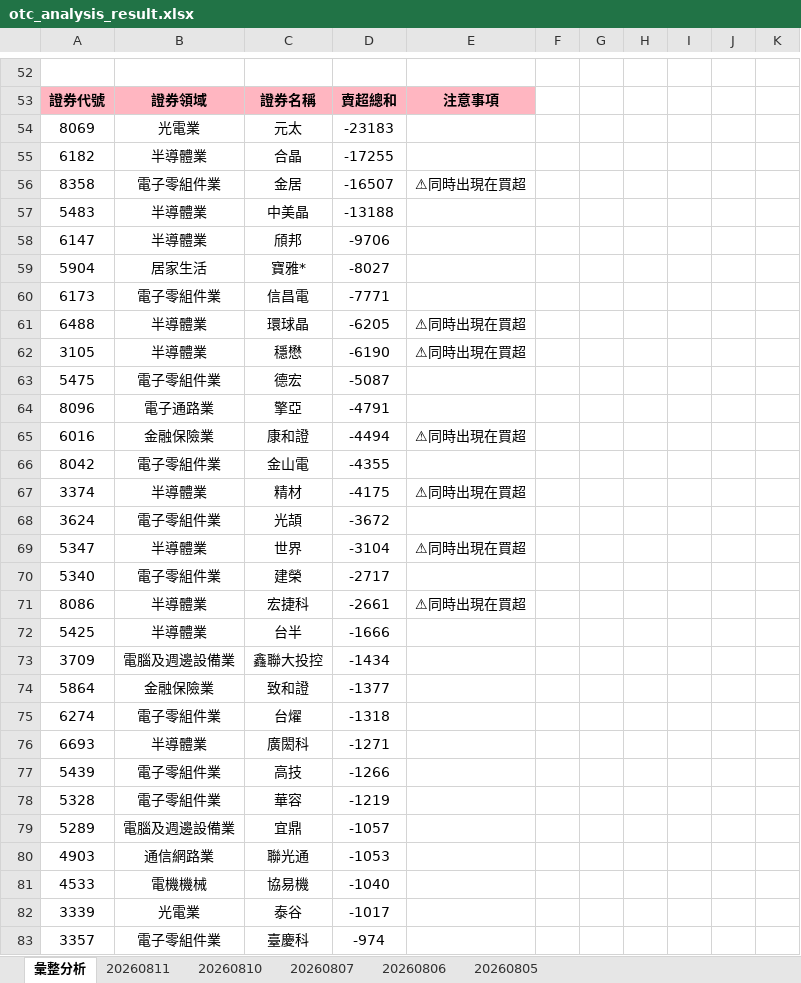
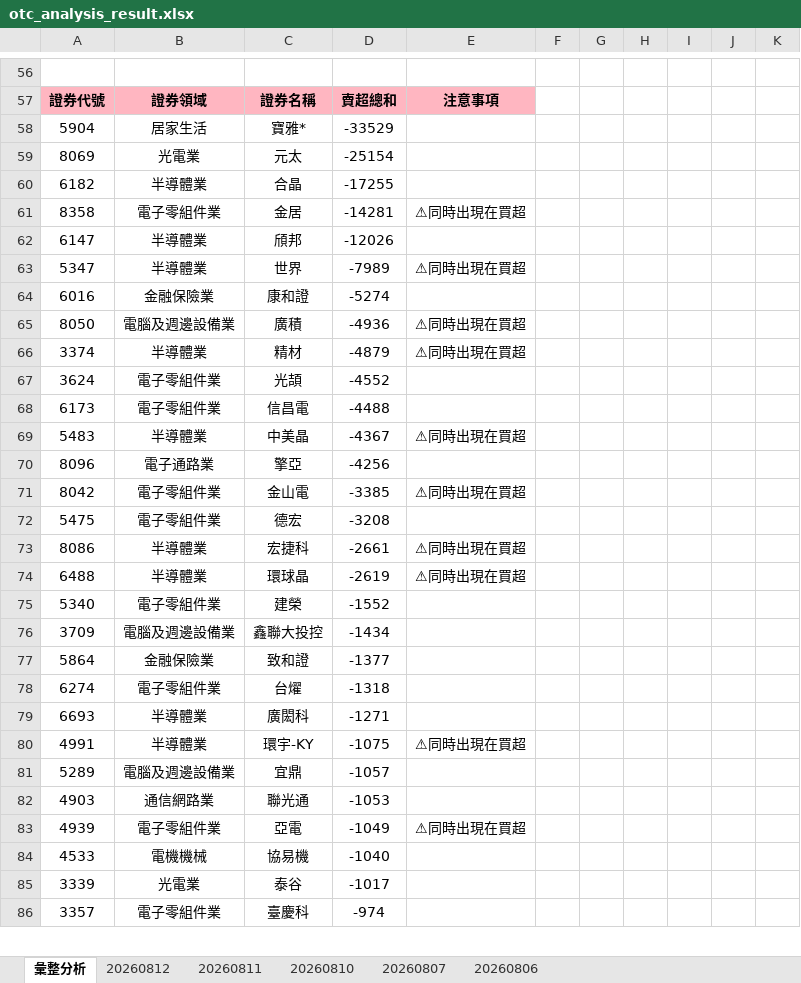
Before and after one commit to ccupcpop/GetDailyStock, an Excel workbook: StockInfo/otc_analysis_result.xlsx, sheet 彙整分析, drawn as a sheet; only a part is shown, gaps mark what is left out; values as stored, in another font and other column widths than the file's, no borders; removed rows and columns are numbered as before the commit, all else as after; the diff covers the shown part only; the diff names each change by its address in the sheet, - before the commit and + after, or states it on an @@ line.

```diff
--- a/StockInfo/otc_analysis_result.xlsx (sheet 彙整分析)
+++ b/StockInfo/otc_analysis_result.xlsx (sheet 彙整分析)
-sheet tab: 20260805
+sheet tab: 20260812
+row 58: 5904 | 居家生活 | 寶雅* | -33529
-D59: -23183
+D59: -25154
-D61: -16507
+D61: -14281
-row 57: 5483 | 半導體業 | 中美晶 | -13188
-D62: -9706
+D62: -12026
-row 59: 5904 | 居家生活 | 寶雅* | -8027
-row 60: 6173 | 電子零組件業 | 信昌電 | -7771
-row 61: 6488 | 半導體業 | 環球晶 | -6205 | ⚠同時出現在買超
-row 62: 3105 | 半導體業 | 穩懋 | -6190 | ⚠同時出現在買超
-row 63: 5475 | 電子零組件業 | 德宏 | -5087
-row 64: 8096 | 電子通路業 | 擎亞 | -4791
+row 63: 5347 | 半導體業 | 世界 | -7989 | ⚠同時出現在買超
-D64: -4494
+D64: -5274
-E64: ⚠同時出現在買超
+E64: (empty)
-row 66: 8042 | 電子零組件業 | 金山電 | -4355
+row 65: 8050 | 電腦及週邊設備業 | 廣積 | -4936 | ⚠同時出現在買超
-D66: -4175
+D66: -4879
-D67: -3672
+D67: -4552
-row 69: 5347 | 半導體業 | 世界 | -3104 | ⚠同時出現在買超
-row 70: 5340 | 電子零組件業 | 建榮 | -2717
+row 68: 6173 | 電子零組件業 | 信昌電 | -4488
+row 69: 5483 | 半導體業 | 中美晶 | -4367 | ⚠同時出現在買超
+row 70: 8096 | 電子通路業 | 擎亞 | -4256
+row 71: 8042 | 電子零組件業 | 金山電 | -3385 | ⚠同時出現在買超
+row 72: 5475 | 電子零組件業 | 德宏 | -3208
-row 72: 5425 | 半導體業 | 台半 | -1666
+row 74: 6488 | 半導體業 | 環球晶 | -2619 | ⚠同時出現在買超
+row 75: 5340 | 電子零組件業 | 建榮 | -1552
-row 77: 5439 | 電子零組件業 | 高技 | -1266
-row 78: 5328 | 電子零組件業 | 華容 | -1219
+row 80: 4991 | 半導體業 | 環宇-KY | -1075 | ⚠同時出現在買超
+row 83: 4939 | 電子零組件業 | 亞電 | -1049 | ⚠同時出現在買超
```
Also changed, not shown: 54 added rows, 48 removed rows and 25 edited cells elsewhere in this sheet, sheet 20260811, StockInfo/tse_analysis_result.xlsx, 11 other files.
